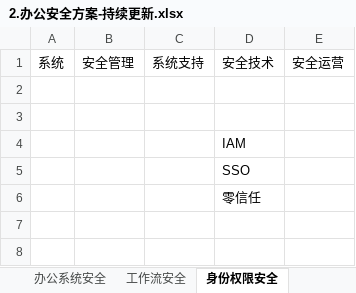
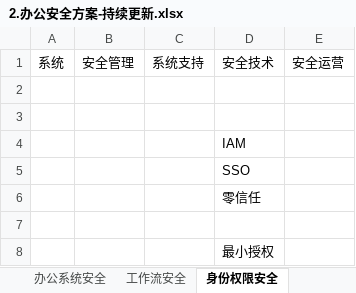
Before and after one commit to scopion/devsecops, an Excel workbook: 3.原创-办公安全/2.办公安全方案-持续更新.xlsx, sheet 身份权限安全, drawn as a sheet; values as stored, in another font and other column widths than the file's, no borders; the diff names each change by its address in the sheet, - before the commit and + after, or states it on an @@ line.

```diff
--- a/3.原创-办公安全/2.办公安全方案-持续更新.xlsx (sheet 身份权限安全)
+++ b/3.原创-办公安全/2.办公安全方案-持续更新.xlsx (sheet 身份权限安全)
+row 7: (empty)
+row 8:  |  |  | 最小授权
```
Also changed, not shown: 22 other files.
